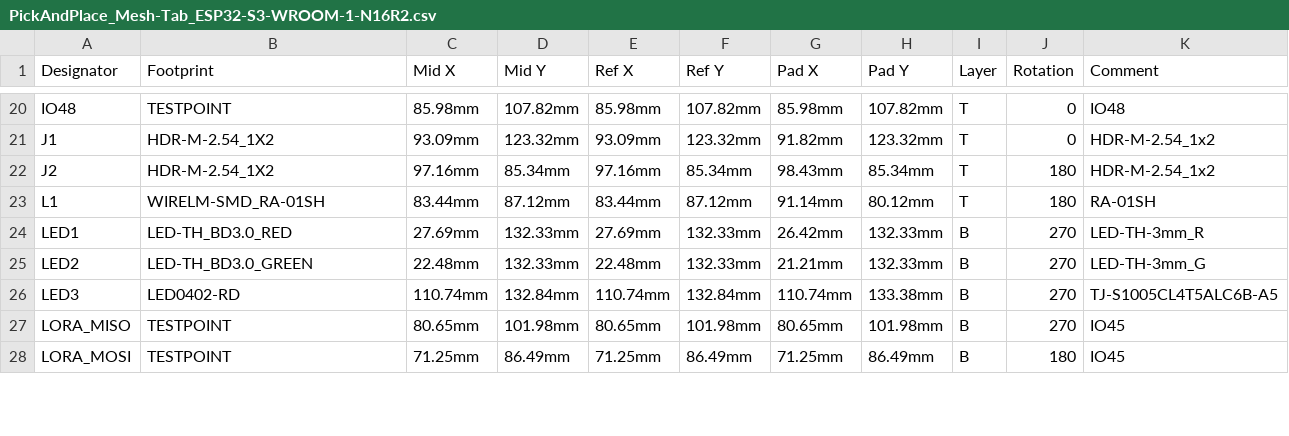
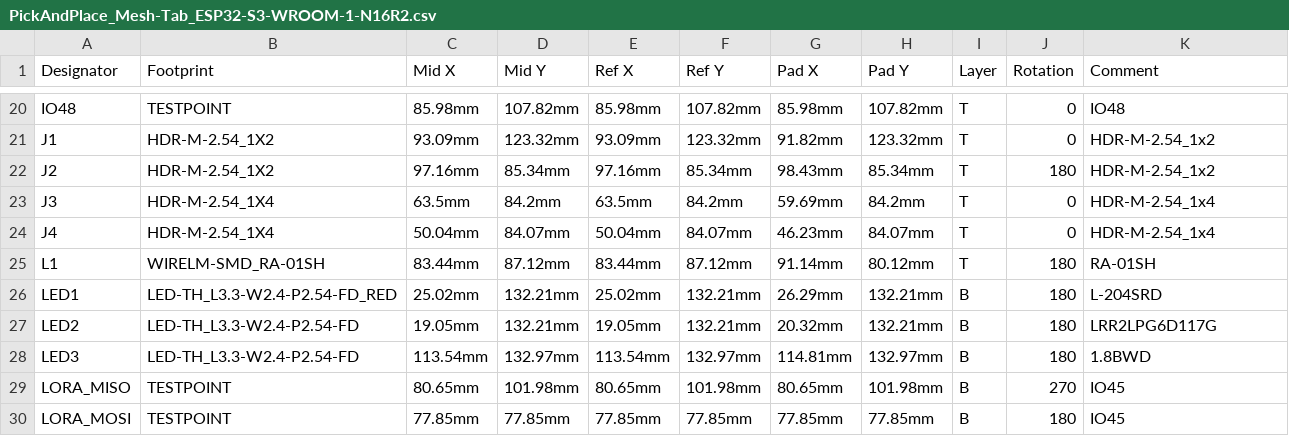
Before and after one commit to valzzu/Mesh-Tab, a CSV file: PCBs/Mesh-Tab/PickAndPlace_Mesh-Tab_ESP32-S3-WROOM-1-N16R2.csv, drawn as a sheet; only a part is shown, gaps mark what is left out; addresses are those after the commit; the diff covers the shown part only; the diff names each change by its address in the sheet, - before the commit and + after, or states it on an @@ line.

```diff
--- a/PCBs/Mesh-Tab/PickAndPlace_Mesh-Tab_ESP32-S3-WROOM-1-N16R2.csv
+++ b/PCBs/Mesh-Tab/PickAndPlace_Mesh-Tab_ESP32-S3-WROOM-1-N16R2.csv
+row 23: J3 | HDR-M-2.54_1X4 | 63.5mm | 84.2mm | 63.5mm | 84.2mm | 59.69mm | 84.2mm | T | 0 | HDR-M-2.54_1x4
+row 24: J4 | HDR-M-2.54_1X4 | 50.04mm | 84.07mm | 50.04mm | 84.07mm | 46.23mm | 84.07mm | T | 0 | HDR-M-2.54_1x4
-B26 (Footprint): LED-TH_BD3.0_RED
+B26 (Footprint): LED-TH_L3.3-W2.4-P2.54-FD_RED
-C26 (Mid X): 27.69mm
+C26 (Mid X): 25.02mm
-D26:D27 (Mid Y): 132.33mm
+D26:D27 (Mid Y): 132.21mm
-E26 (Ref X): 27.69mm
+E26 (Ref X): 25.02mm
-F26:F27 (Ref Y): 132.33mm
+F26:F27 (Ref Y): 132.21mm
-G26 (Pad X): 26.42mm
+G26 (Pad X): 26.29mm
-H26:H27 (Pad Y): 132.33mm
+H26:H27 (Pad Y): 132.21mm
-J26:J28 (Rotation): 270
+J26:J28 (Rotation): 180
-K26 (Comment): LED-TH-3mm_R
+K26 (Comment): L-204SRD
-B27 (Footprint): LED-TH_BD3.0_GREEN
+B27 (Footprint): LED-TH_L3.3-W2.4-P2.54-FD
-C27 (Mid X): 22.48mm
+C27 (Mid X): 19.05mm
-E27 (Ref X): 22.48mm
+E27 (Ref X): 19.05mm
-G27 (Pad X): 21.21mm
+G27 (Pad X): 20.32mm
-K27 (Comment): LED-TH-3mm_G
+K27 (Comment): LRR2LPG6D117G
-B28 (Footprint): LED0402-RD
+B28 (Footprint): LED-TH_L3.3-W2.4-P2.54-FD
-C28 (Mid X): 110.74mm
+C28 (Mid X): 113.54mm
-D28 (Mid Y): 132.84mm
+D28 (Mid Y): 132.97mm
-E28 (Ref X): 110.74mm
+E28 (Ref X): 113.54mm
-F28 (Ref Y): 132.84mm
+F28 (Ref Y): 132.97mm
-G28 (Pad X): 110.74mm
+G28 (Pad X): 114.81mm
-H28 (Pad Y): 133.38mm
+H28 (Pad Y): 132.97mm
-K28 (Comment): TJ-S1005CL4T5ALC6B-A5
+K28 (Comment): 1.8BWD
-C30 (Mid X): 71.25mm
+C30 (Mid X): 77.85mm
-D30 (Mid Y): 86.49mm
+D30 (Mid Y): 77.85mm
-E30 (Ref X): 71.25mm
+E30 (Ref X): 77.85mm
-F30 (Ref Y): 86.49mm
+F30 (Ref Y): 77.85mm
-G30 (Pad X): 71.25mm
+G30 (Pad X): 77.85mm
-H30 (Pad Y): 86.49mm
+H30 (Pad Y): 77.85mm
```
Also changed, not shown: 1 removed row and 66 edited cells elsewhere in this file, PCBs/Mesh-Tab/BOM_Mesh-Tab_ESP32-S3-WROOM-1-N16R2.csv, 7 other files.
